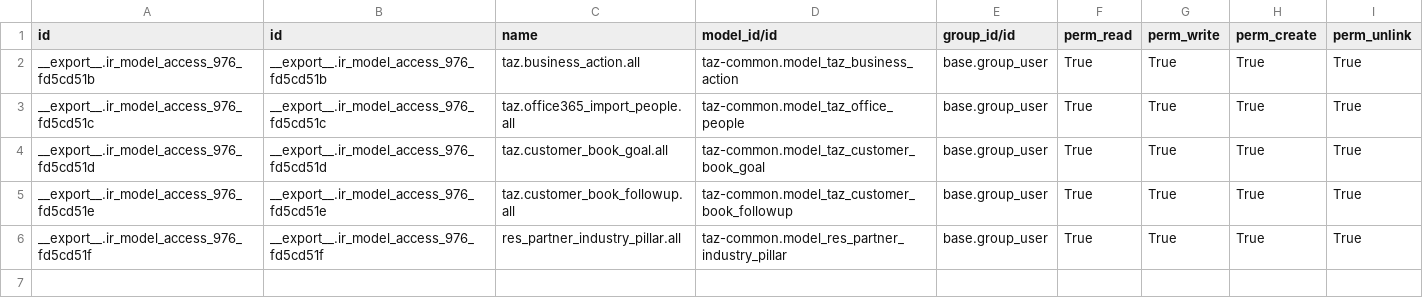
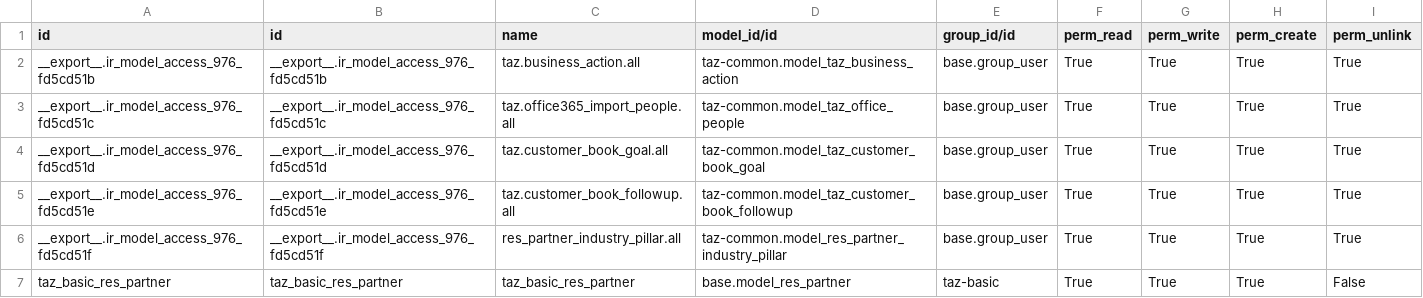
Before and after one commit to taz-paris/taz-odoo, a CSV file: taz-common/security/ir.model.access.csv, drawn as a sheet; the diff names each change by its address in the sheet, - before the commit and + after, or states it on an @@ line.

Commit message:
Retrait du droit de suppression des res.partner pour les non admin => archivage uniquement

```diff
--- a/taz-common/security/ir.model.access.csv
+++ b/taz-common/security/ir.model.access.csv
+row 7: taz_basic_res_partner | taz_basic_res_partner | taz_basic_res_partner | base.model_res_partner | taz-basic | True | True | True | False
```
Also changed, not shown: 3 other files.
